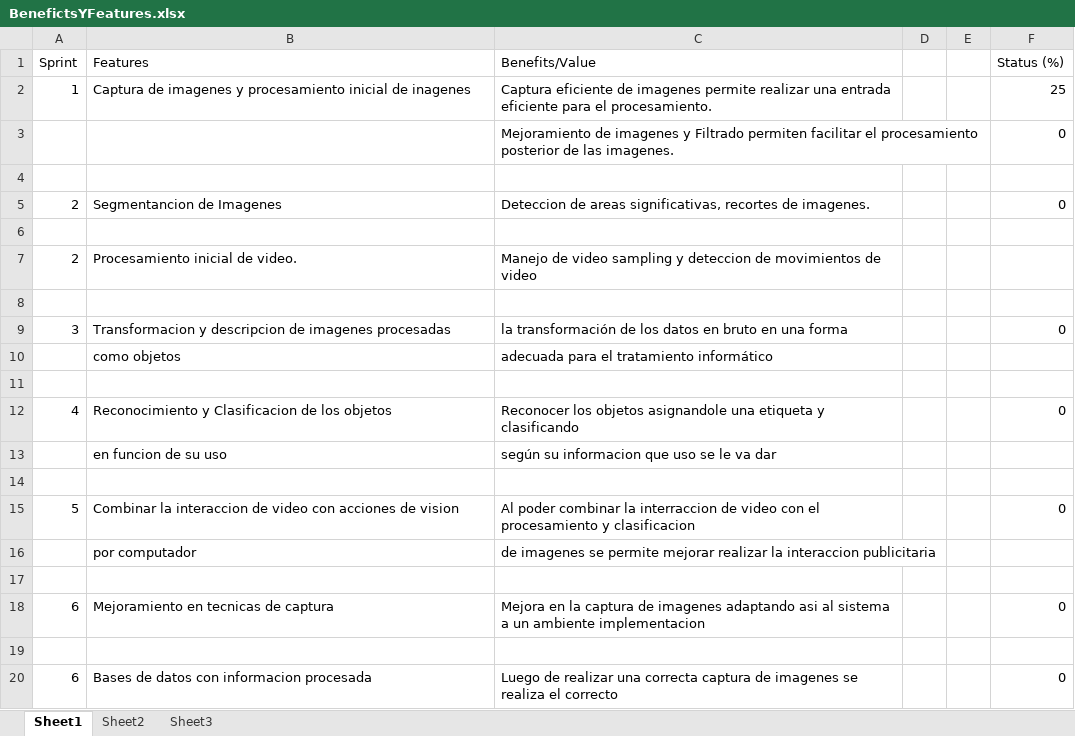
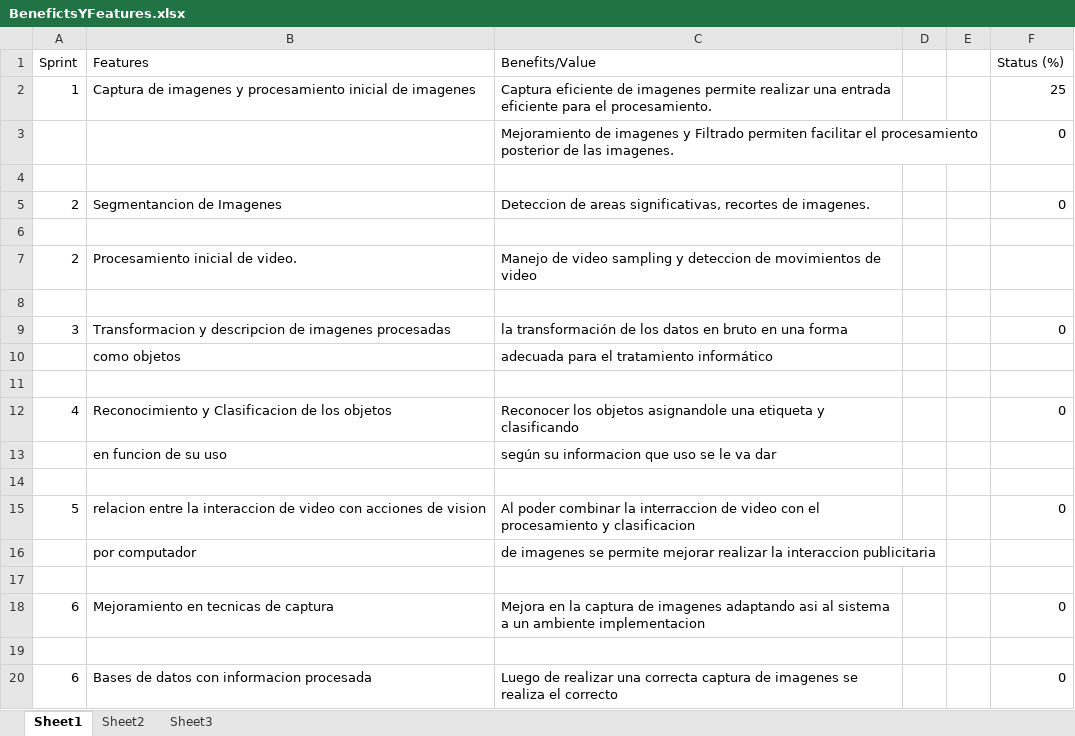
Before and after one commit to elcapo04/utn-frc-dlc-2011-liberal-peker, an Excel workbook: Proyecto final/BenefictsYFeatures.xlsx, sheet Sheet1, drawn as a sheet; only a part is shown; values as stored, in another font and other column widths than the file's, no borders; the diff names each change by its address in the sheet, - before the commit and + after, or states it on an @@ line.

```diff
--- a/Proyecto final/BenefictsYFeatures.xlsx (sheet Sheet1)
+++ b/Proyecto final/BenefictsYFeatures.xlsx (sheet Sheet1)
-B2 (Features): …inicial de inagenes
+B2 (Features): …inicial de imagenes
-B15 (Features): Combinar la interaccion…
+B15 (Features): relacion entre la interaccion…
```
Also changed, not shown: Proyecto final/Estimaciones.xlsx, 1 other file.
